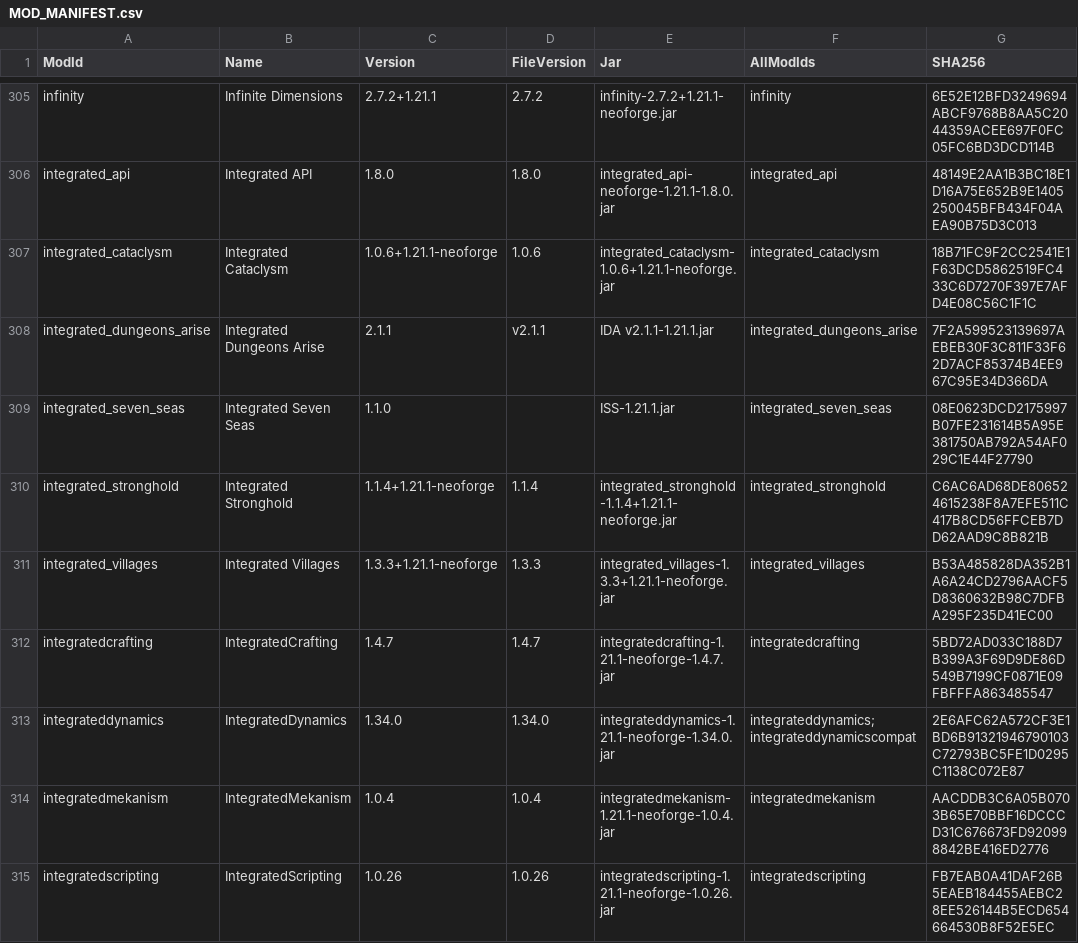
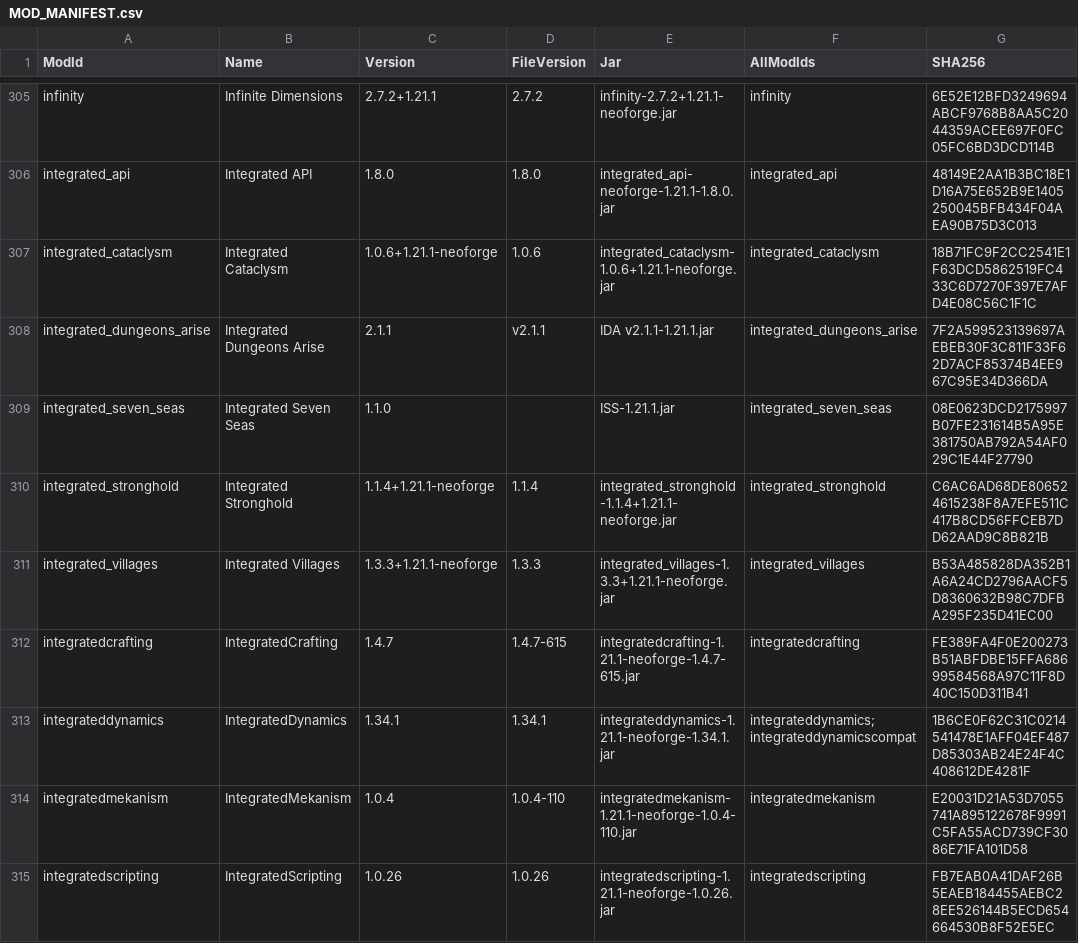
Before and after one commit to CtrlAltDyleted/Antarchy-Ascension, a CSV file: MOD_MANIFEST.csv, drawn as a sheet; only a part is shown, gaps mark what is left out; the diff covers the shown part only; the diff names each change by its address in the sheet, - before the commit and + after, or states it on an @@ line.

```diff
--- a/MOD_MANIFEST.csv
+++ b/MOD_MANIFEST.csv
-D312 (FileVersion): 1.4.7
+D312 (FileVersion): 1.4.7-615
-E312 (Jar): integratedcrafting-1.21.1-neoforge-1.4.7.jar
+E312 (Jar): integratedcrafting-1.21.1-neoforge-1.4.7-615.jar
-G312 (SHA256): 5BD72AD033C188D7B399A3F69D9DE86D549B7199CF0871E09FBFFFA863485547
+G312 (SHA256): FE389FA4F0E200273B51ABFDBE15FFA68699584568A97C11F8D40C150D311B41
-C313 (Version): 1.34.0
+C313 (Version): 1.34.1
-D313 (FileVersion): 1.34.0
+D313 (FileVersion): 1.34.1
-E313 (Jar): integrateddynamics-1.21.1-neoforge-1.34.0.jar
+E313 (Jar): integrateddynamics-1.21.1-neoforge-1.34.1.jar
-G313 (SHA256): 2E6AFC62A572CF3E1BD6B91321946790103C72793BC5FE1D0295C1138C072E87
+G313 (SHA256): 1B6CE0F62C31C0214541478E1AFF04EF487D85303AB24E24F4C408612DE4281F
-D314 (FileVersion): 1.0.4
+D314 (FileVersion): 1.0.4-110
-E314 (Jar): integratedmekanism-1.21.1-neoforge-1.0.4.jar
+E314 (Jar): integratedmekanism-1.21.1-neoforge-1.0.4-110.jar
-G314 (SHA256): AACDDB3C6A05B0703B65E70BBF16DCCCD31C676673FD920998842BE416ED2776
+G314 (SHA256): E20031D21A53D7055741A895122678F9991C5FA55ACD739CF3086E71FA101D58
```
Also changed, not shown: 107 edited cells elsewhere in this file, 17 other files.
